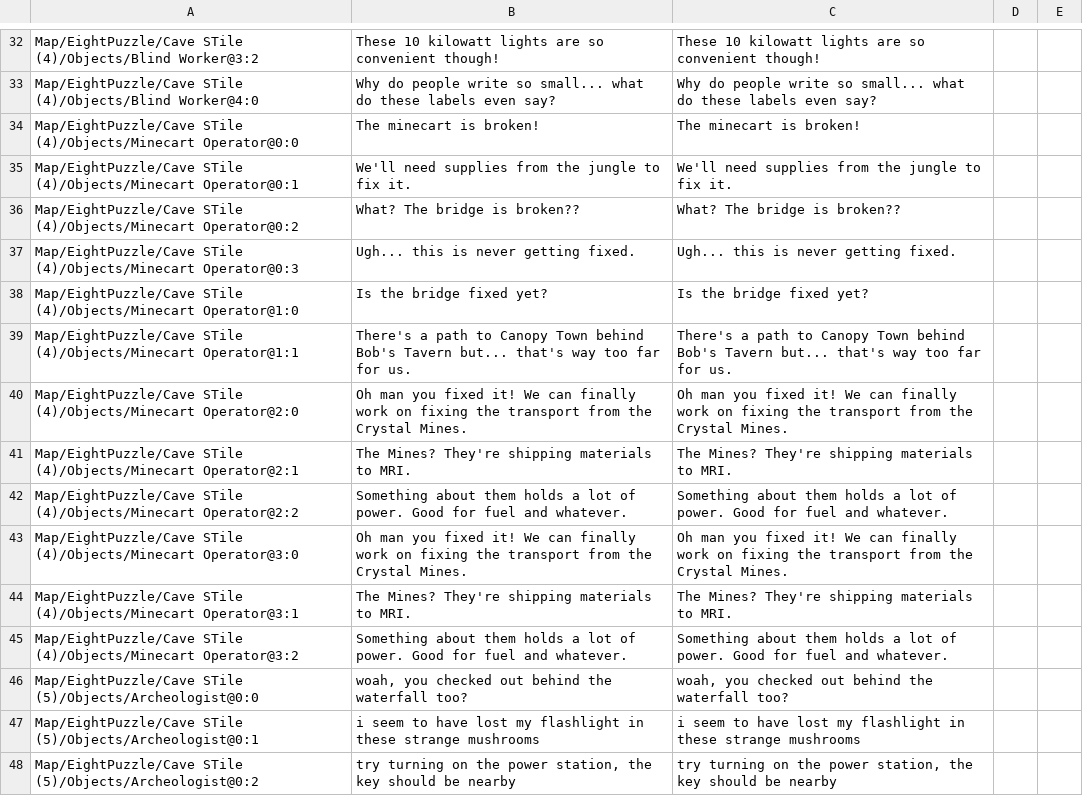
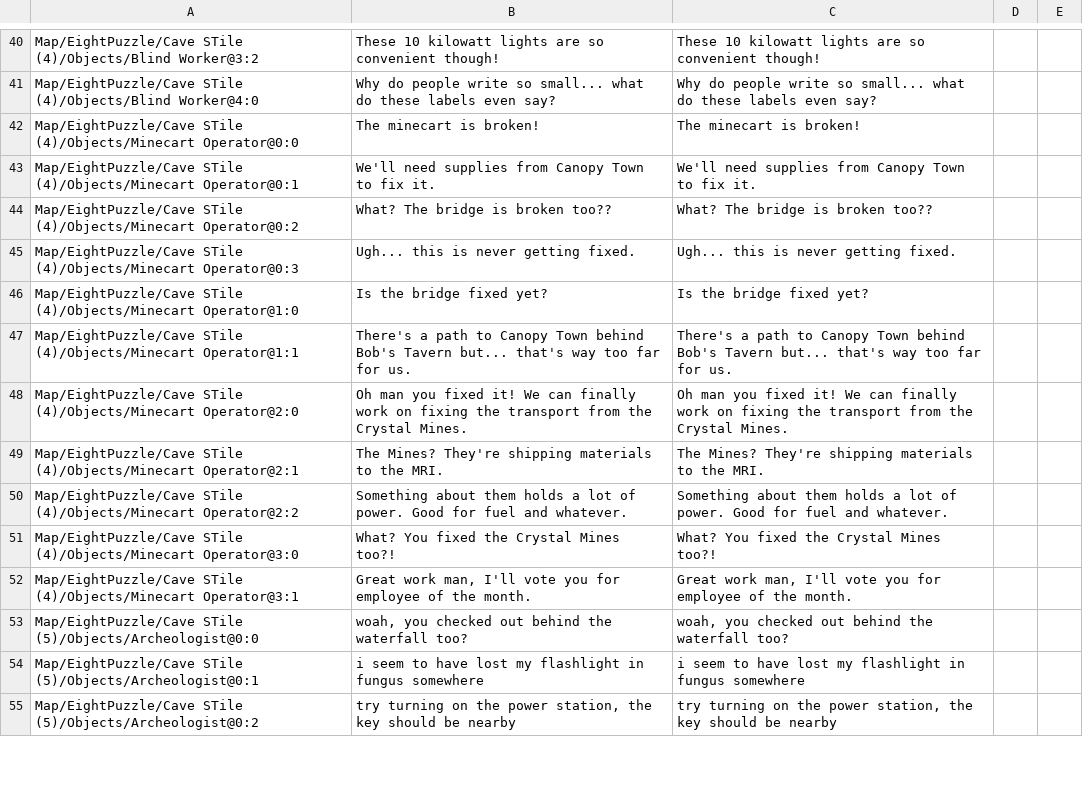
Before and after one commit to randomerz/Slider, a CSV file: Slider/Assets/StreamingAssets/Localizations/English/Caves_scene.csv, drawn as a sheet; only a part is shown, gaps mark what is left out; removed rows and columns are numbered as before the commit, all else as after; the diff covers the shown part only; the diff names each change by its address in the sheet, - before the commit and + after, or states it on an @@ line.

```diff
--- a/Slider/Assets/StreamingAssets/Localizations/English/Caves_scene.csv
+++ b/Slider/Assets/StreamingAssets/Localizations/English/Caves_scene.csv
-B43: …supplies from the jungle to fix…
+B43: …supplies from Canopy Town to fix…
-C43: …supplies from the jungle to fix…
+C43: …supplies from Canopy Town to fix…
-B44: What? The bridge is broken??
+B44: What? The bridge is broken too??
-C44: What? The bridge is broken??
+C44: What? The bridge is broken too??
-B49: …materials to MRI.
+B49: …materials to the MRI.
-C49: …materials to MRI.
+C49: …materials to the MRI.
-B51: Oh man you fixed it! We can finally work on fixing the transport from the Crystal Mines.
+B51: What? You fixed the Crystal Mines too?!
-C51: Oh man you fixed it! We can finally work on fixing the transport from the Crystal Mines.
+C51: What? You fixed the Crystal Mines too?!
-B52: The Mines? They're shipping materials to MRI.
+B52: Great work man, I'll vote you for employee of the month.
-C52: The Mines? They're shipping materials to MRI.
+C52: Great work man, I'll vote you for employee of the month.
-row 45: Map/EightPuzzle/Cave STile (4)/Objects/Minecart Operator@3:2 | Something about them holds a lot of power. Good for fuel and whatever. | Something about them holds a lot of power. Good for fuel and whatever.
-B54: …flashlight in these strange mushrooms
+B54: …flashlight in fungus somewhere
-C54: …flashlight in these strange mushrooms
+C54: …flashlight in fungus somewhere
```
Also changed, not shown: 12 added rows and 59 edited cells elsewhere in this file, Slider/Assets/StreamingAssets/Localizations/English/Desert_scene.csv, Slider/Assets/StreamingAssets/Localizations/English/Factory_scene.csv, 13 other files.
